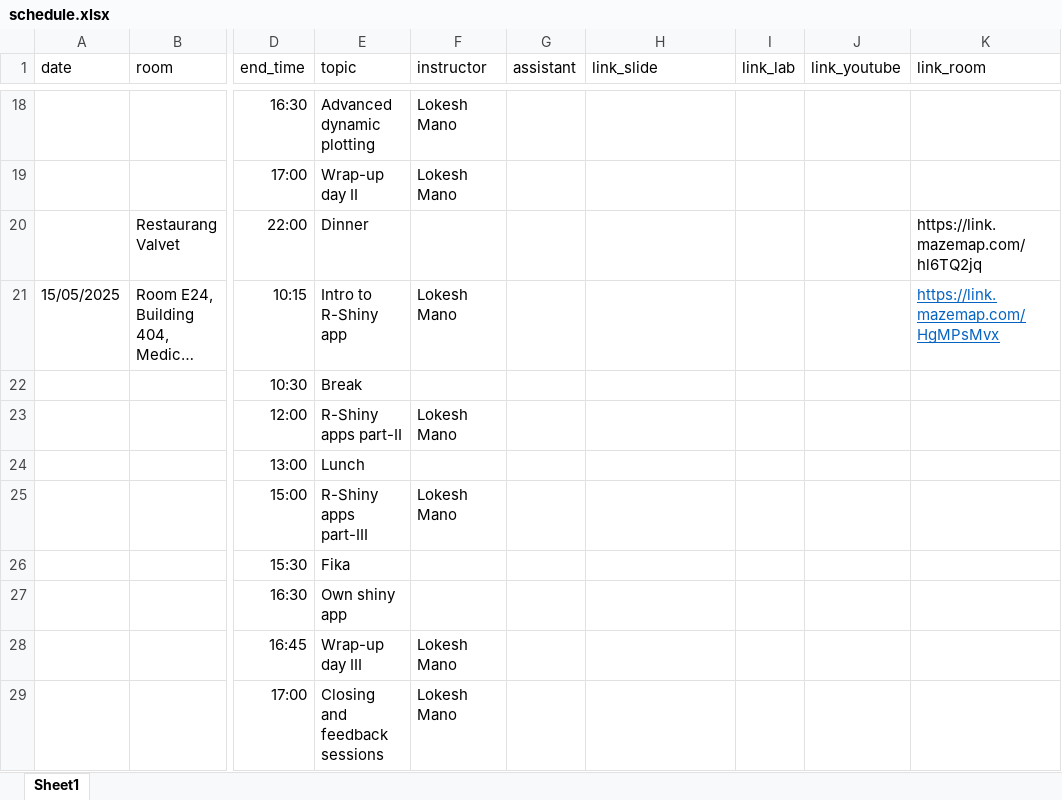
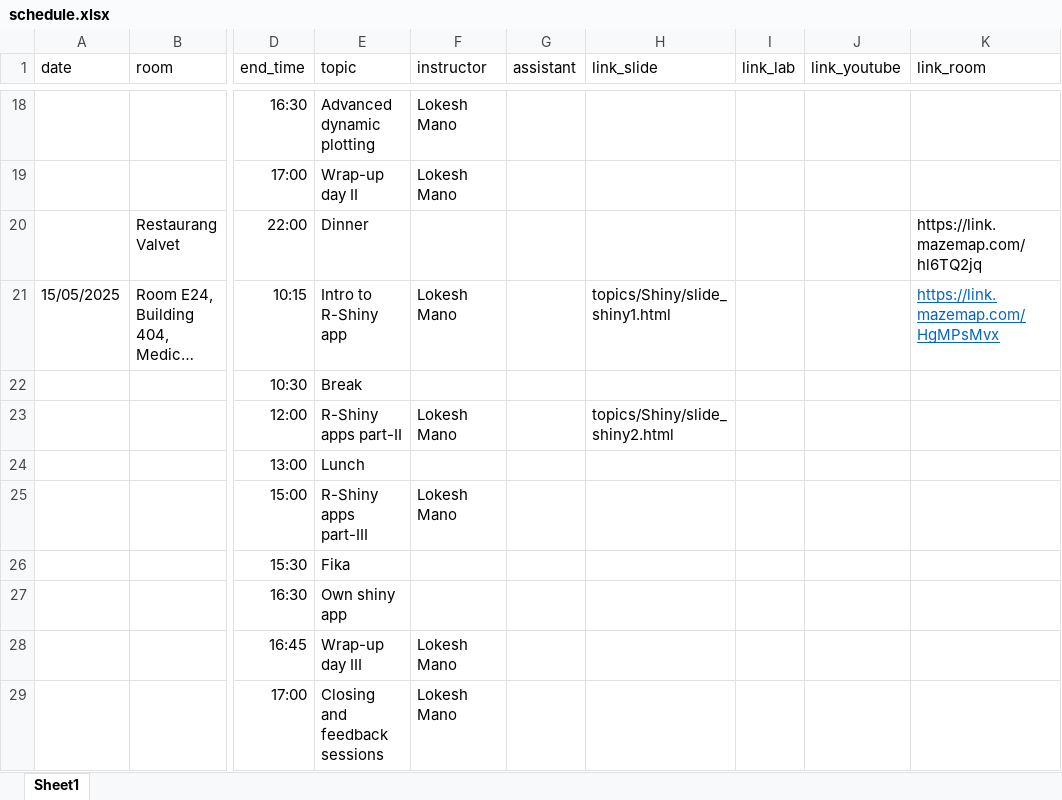
Before and after one commit to NBISweden/workshop-data-visualization-r, an Excel workbook: schedule.xlsx, sheet Sheet1, drawn as a sheet; only a part is shown, gaps mark what is left out; long unchanged cells end in …; values as stored, in another font and other column widths than the file's, no borders; the diff names each change by its address in the sheet, - before the commit and + after, or states it on an @@ line.

Commit message:
shiny slides 1 and 2

```diff
--- a/schedule.xlsx (sheet Sheet1)
+++ b/schedule.xlsx (sheet Sheet1)
-H21 (link_slide): (empty)
+H21 (link_slide): topics/Shiny/slide_shiny1.html
-H23 (link_slide): (empty)
+H23 (link_slide): topics/Shiny/slide_shiny2.html
```
Also changed, not shown: 1 other file.
